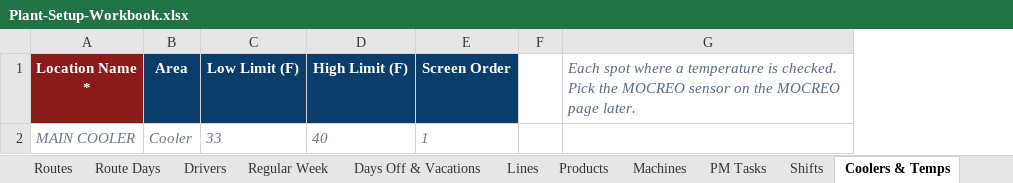
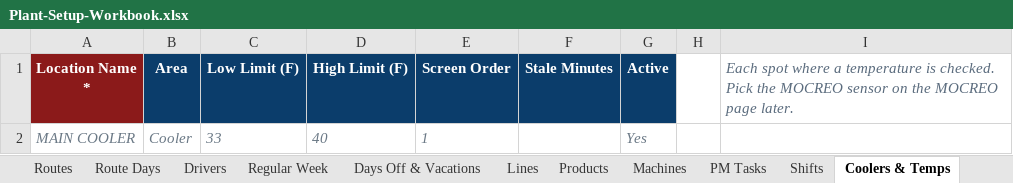
Before and after one commit to jcartwright-pixel/UDPO--FIRESOURCE, an Excel workbook: public/templates/Plant-Setup-Workbook.xlsx, sheet Coolers & Temps, drawn as a sheet; values as stored, in another font and other column widths than the file's, no borders; the diff names each change by its address in the sheet, - before the commit and + after, or states it on an @@ line.

```diff
--- a/public/templates/Plant-Setup-Workbook.xlsx (sheet Coolers & Temps)
+++ b/public/templates/Plant-Setup-Workbook.xlsx (sheet Coolers & Temps)
+column F (Stale Minutes), empty
+column G (Active), row 2: Yes
```
Also changed, not shown: sheet How to fill, sheet Lines, sheet Routes, sheet Safety Checklist, sheet Regular Week, sheet Products, 6 more sheets, other sheet tabs, 6 other files.
